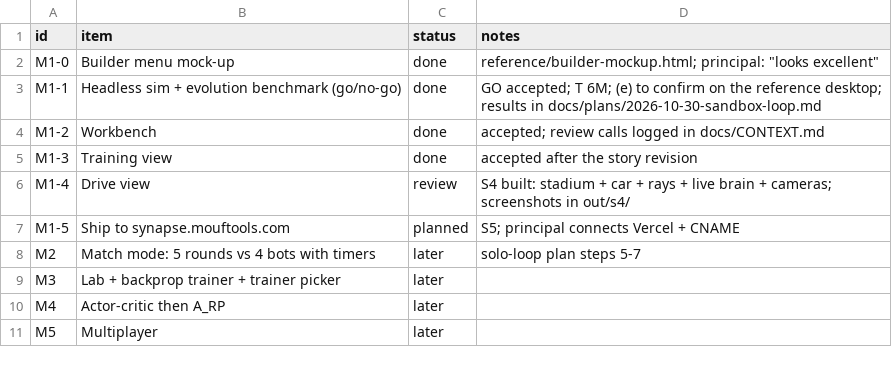
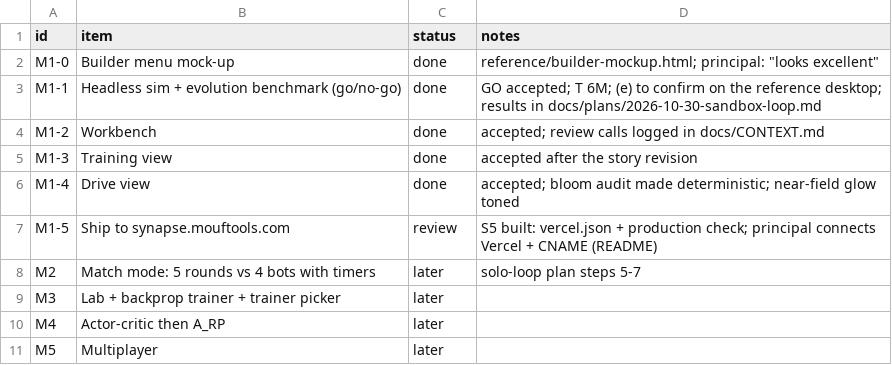
Before and after one commit to alexmouf-work/mouftools-synapse, a CSV file: docs/ROADMAP.csv, drawn as a sheet.

Commit message:
S5: ship config, production-build check, docs
vercel.json: static Vite build (npm ci, npm run build, dist), every unknown path
falls back to index.html, hashed assets cached for a year (immutable), index.html
no-cache, nosniff and a referrer policy. README: run locally and deploy (the
principal imports the repo in Vercel and adds the synapse CNAME to
cname.vercel-dns.com). scripts/checks/preview.ts runs the production build under
vite preview at the real budget: training phase hash = Node (419c1c14), drive
hash = Node, render smoke on both views, bloom audit, ?T= ignored, SPA fallback,
no /bench in the build, console clean; it is part of npm run check (green, 344 s).
ARCHITECTURE describes what exists incl. deploy; ROADMAP updated; the sandbox
plan is marked built, done pending the principal's check.

```diff
--- a/docs/ROADMAP.csv
+++ b/docs/ROADMAP.csv
@@ -5,4 +5,4 @@ M1-2,Workbench,done,accepted; review calls logged in docs/CONTEXT.md
 M1-3,Training view,done,accepted after the story revision
-M1-4,Drive view,review,S4 built: stadium + car + rays + live brain + cameras; screenshots in out/s4/
-M1-5,Ship to synapse.mouftools.com,planned,S5; principal connects Vercel + CNAME
+M1-4,Drive view,done,accepted; bloom audit made deterministic; near-field glow toned
+M1-5,Ship to synapse.mouftools.com,review,S5 built: vercel.json + production check; principal connects Vercel + CNAME (README)
 M2,Match mode: 5 rounds vs 4 bots with timers,later,solo-loop plan steps 5-7
```
Also changed, not shown: 7 other files.
